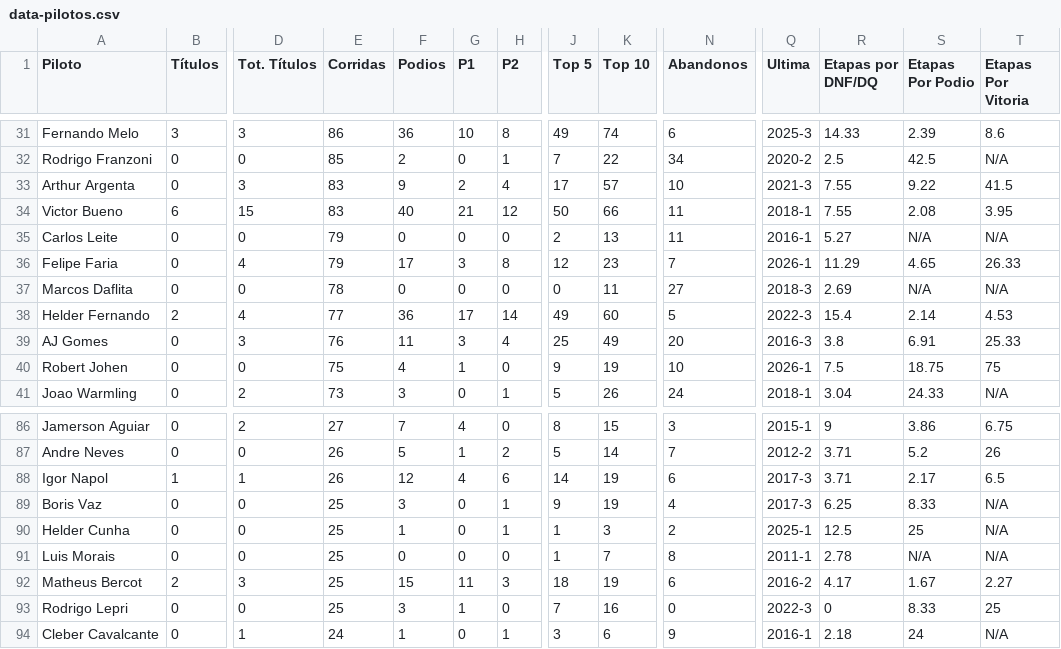
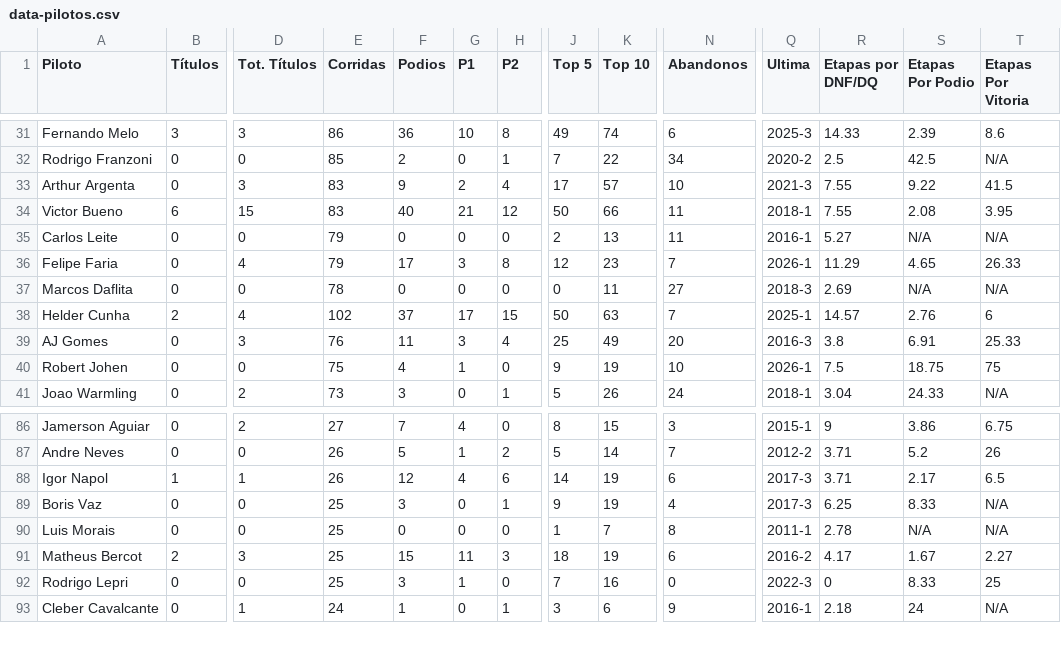
Before and after one commit to grip-racing/grip-racing, a CSV file: data/data-pilotos.csv, drawn as a sheet; only a part is shown, gaps mark what is left out; rows hold the shown columns only; the diff names each change by its address in the sheet, - before the commit and + after, or states it on an @@ line.

Commit message:
Update pilot data and increment data version to 1.0.30
- Updated pilot information for Helder Fernando to Helder Cunha with new statistics in data-pilotos.csv.
- Removed duplicate entry for Helder Cunha in data-pilotos.csv.
- Incremented DATA_VERSION to 1.0.30 in piloto-detalhes-v2.js and piloto-detalhes.js to reflect data updates.

```diff
--- a/data/data-pilotos.csv
+++ b/data/data-pilotos.csv
-A38 (Piloto): Helder Fernando
+A38 (Piloto): Helder Cunha
-E38 (Corridas): 77
+E38 (Corridas): 102
-F38 (Podios): 36
+F38 (Podios): 37
-H38 (P2): 14
+H38 (P2): 15
-J38 (Top 5): 49
+J38 (Top 5): 50
-K38 (Top 10): 60
+K38 (Top 10): 63
-N38 (Abandonos): 5
+N38 (Abandonos): 7
-Q38 (Ultima): 2022-3
+Q38 (Ultima): 2025-1
-R38 (Etapas por DNF/DQ): 15.4
+R38 (Etapas por DNF/DQ): 14.57
-S38 (Etapas Por Podio): 2.14
+S38 (Etapas Por Podio): 2.76
-T38 (Etapas Por Vitoria): 4.53
+T38 (Etapas Por Vitoria): 6
-row 90: Helder Cunha | 0 | 0 | 25 | 1 | 0 | 1 | 1 | 3 | 2 | 2025-1 | 12.5 | 25 | N/A
```
Also changed, not shown: 3 other files.
